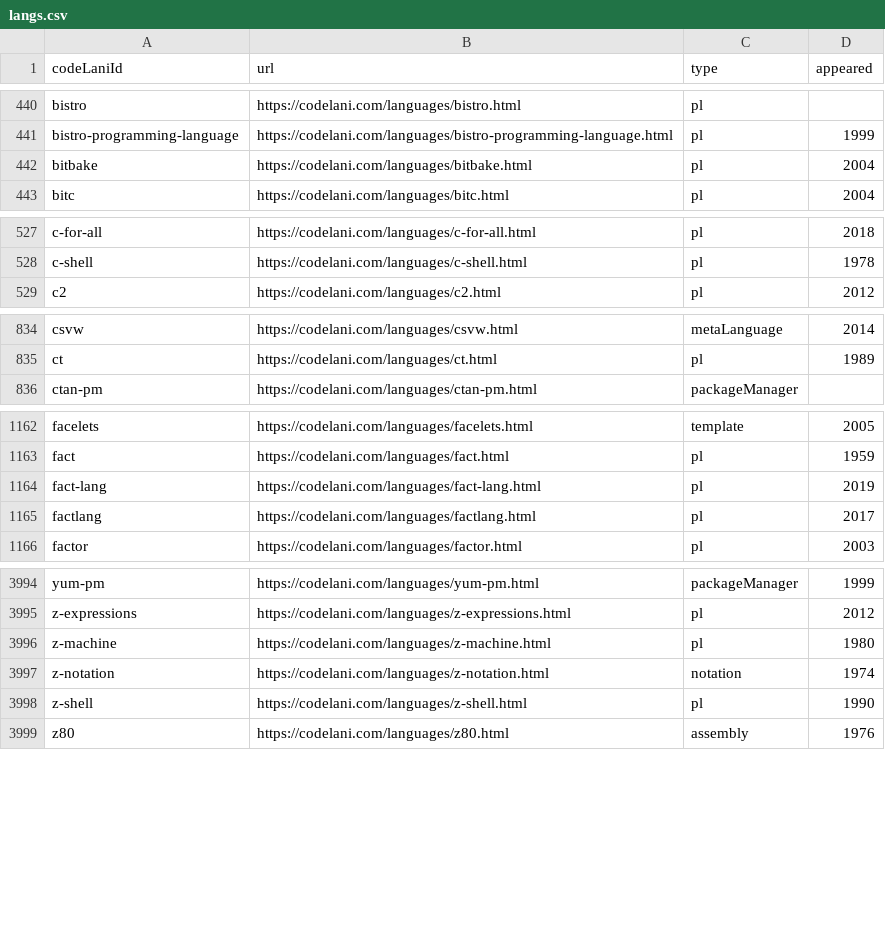
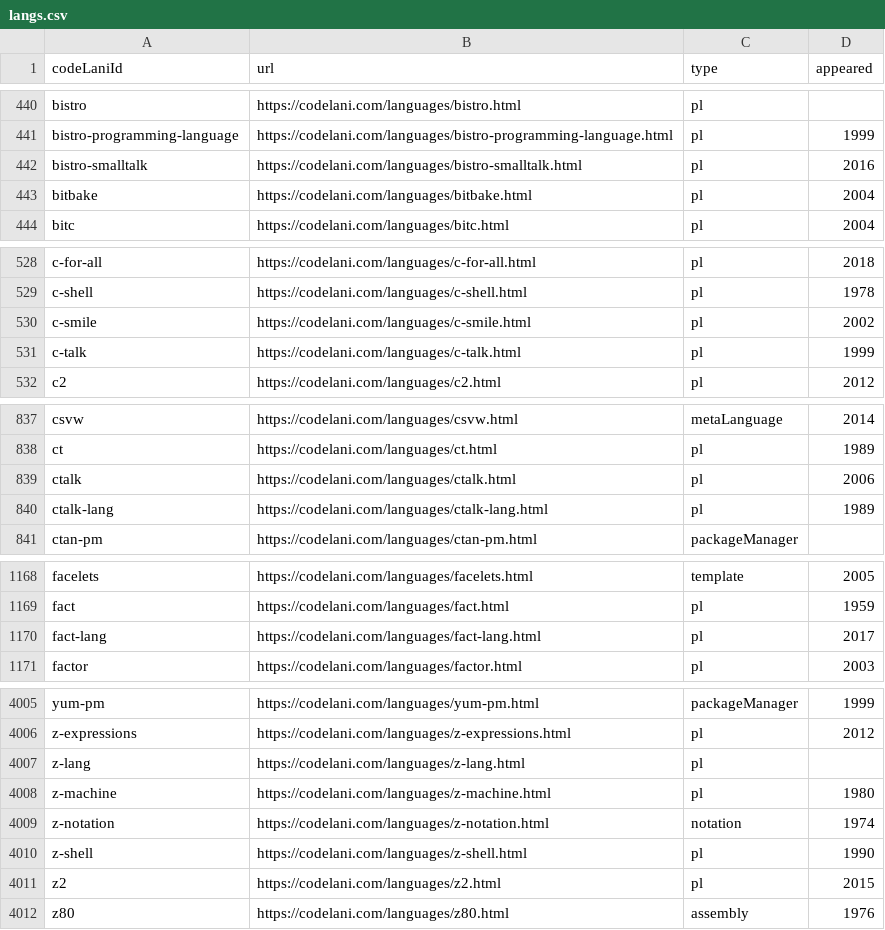
Before and after one commit to sganwyryc/pldb, a CSV file: langs.csv, drawn as a sheet; only a part is shown, gaps mark what is left out; the diff covers the shown part only.

```diff
--- a/langs.csv
+++ b/langs.csv
@@ -441,2 +441,3 @@ bistro,https://codelani.com/languages/bistro.html,pl,
 bistro-programming-language,https://codelani.com/languages/bistro-programming-language.html,pl,1999
+bistro-smalltalk,https://codelani.com/languages/bistro-smalltalk.html,pl,2016
 bitbake,https://codelani.com/languages/bitbake.html,pl,2004
@@ -528,2 +529,4 @@ c-for-all,https://codelani.com/languages/c-for-all.html,pl,2018
 c-shell,https://codelani.com/languages/c-shell.html,pl,1978
+c-smile,https://codelani.com/languages/c-smile.html,pl,2002
+c-talk,https://codelani.com/languages/c-talk.html,pl,1999
 c2,https://codelani.com/languages/c2.html,pl,2012
@@ -835,2 +838,4 @@ csvw,https://codelani.com/languages/csvw.html,metaLanguage,2014
 ct,https://codelani.com/languages/ct.html,pl,1989
+ctalk,https://codelani.com/languages/ctalk.html,pl,2006
+ctalk-lang,https://codelani.com/languages/ctalk-lang.html,pl,1989
 ctan-pm,https://codelani.com/languages/ctan-pm.html,packageManager,
@@ -1163,4 +1169,3 @@ facelets,https://codelani.com/languages/facelets.html,template,2005
 fact,https://codelani.com/languages/fact.html,pl,1959
-fact-lang,https://codelani.com/languages/fact-lang.html,pl,2019
-factlang,https://codelani.com/languages/factlang.html,pl,2017
+fact-lang,https://codelani.com/languages/fact-lang.html,pl,2017
 factor,https://codelani.com/languages/factor.html,pl,2003
@@ -3995,2 +4006,3 @@ yum-pm,https://codelani.com/languages/yum-pm.html,packageManager,1999
 z-expressions,https://codelani.com/languages/z-expressions.html,pl,2012
+z-lang,https://codelani.com/languages/z-lang.html,pl,
 z-machine,https://codelani.com/languages/z-machine.html,pl,1980
@@ -3998,2 +4010,3 @@ z-notation,https://codelani.com/languages/z-notation.html,notation,1974
 z-shell,https://codelani.com/languages/z-shell.html,pl,1990
+z2,https://codelani.com/languages/z2.html,pl,2015
 z80,https://codelani.com/languages/z80.html,assembly,1976
```
Also changed, not shown: 9 added rows and 1 removed row elsewhere in this file, 22 other files.
